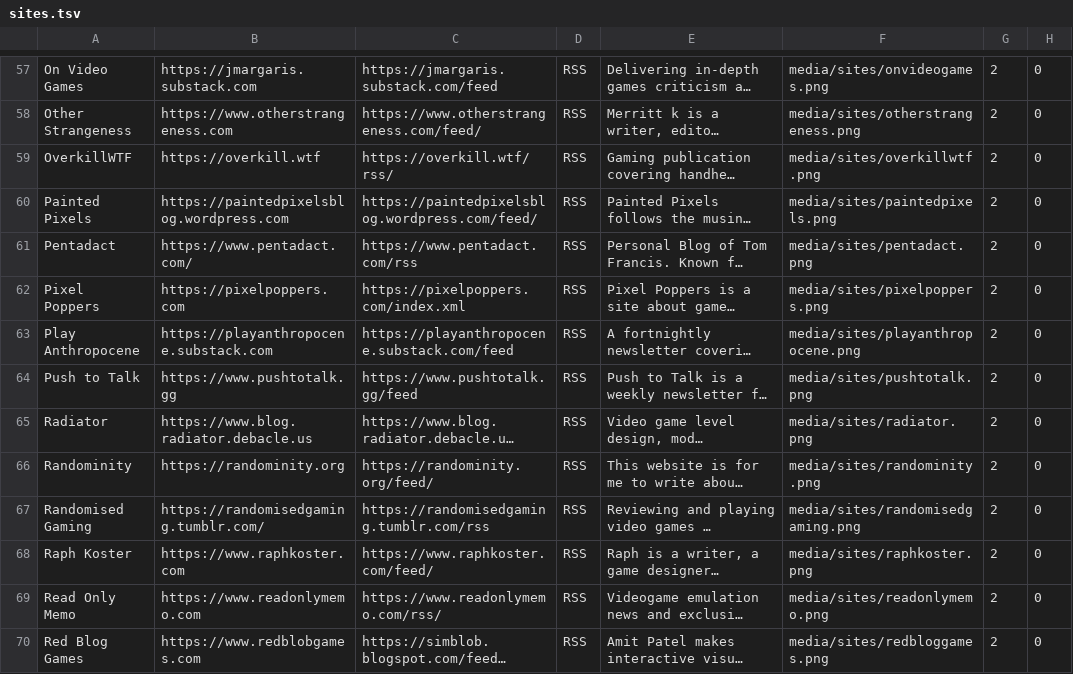
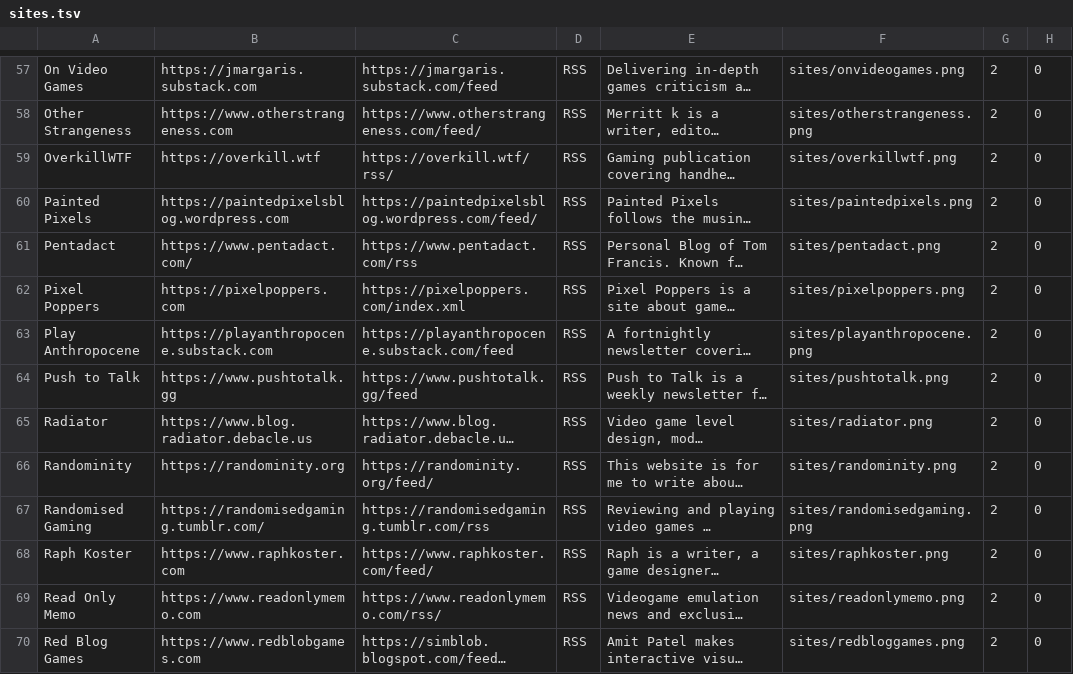
Before and after one commit to ronsoak/reconnect, a TSV file: sites.tsv, drawn as a sheet; only a part is shown, gaps mark what is left out; long unchanged cells end in …; the diff covers the shown part only; the diff names each change by its address in the sheet, - before the commit and + after, or states it on an @@ line.

Commit message:
fixing media bug

```diff
--- a/sites.tsv
+++ b/sites.tsv
-F57: media/sites/onvideogames.png
+F57: sites/onvideogames.png
-F58: media/sites/otherstrangeness.png
+F58: sites/otherstrangeness.png
-F59: media/sites/overkillwtf.png
+F59: sites/overkillwtf.png
-F60: media/sites/paintedpixels.png
+F60: sites/paintedpixels.png
-F61: media/sites/pentadact.png
+F61: sites/pentadact.png
-F62: media/sites/pixelpoppers.png
+F62: sites/pixelpoppers.png
-F63: media/sites/playanthropocene.png
+F63: sites/playanthropocene.png
-F64: media/sites/pushtotalk.png
+F64: sites/pushtotalk.png
-F65: media/sites/radiator.png
+F65: sites/radiator.png
-F66: media/sites/randominity.png
+F66: sites/randominity.png
-F67: media/sites/randomisedgaming.png
+F67: sites/randomisedgaming.png
-F68: media/sites/raphkoster.png
+F68: sites/raphkoster.png
-F69: media/sites/readonlymemo.png
+F69: sites/readonlymemo.png
-F70: media/sites/redbloggames.png
+F70: sites/redbloggames.png
```
Also changed, not shown: 90 edited cells elsewhere in this file, 2 other files.
